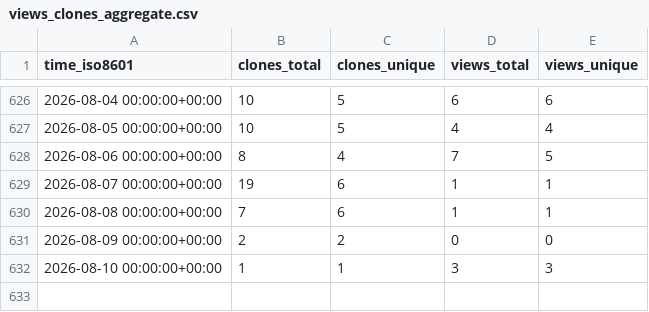
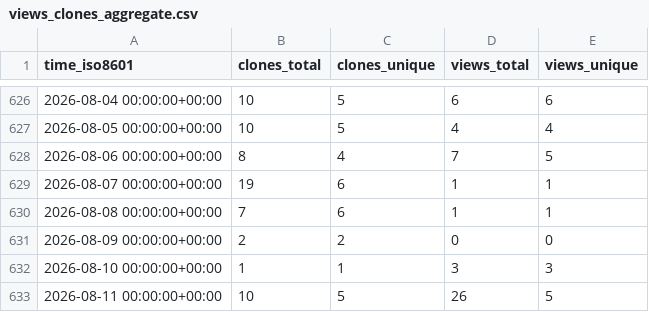
Before and after one commit to CBICA/NiChart_Project, a CSV file: CBICA/NiChart_Project/ghrs-data/views_clones_aggregate.csv, drawn as a sheet; only a part is shown, gaps mark what is left out.

```diff
--- a/CBICA/NiChart_Project/ghrs-data/views_clones_aggregate.csv
+++ b/CBICA/NiChart_Project/ghrs-data/views_clones_aggregate.csv
@@ -632 +632,2 @@ time_iso8601,clones_total,clones_unique,views_total,views_unique
 2026-08-10 00:00:00+00:00,1,1,3,3
+2026-08-11 00:00:00+00:00,10,5,26,5
```
Also changed, not shown: 1 other file.
